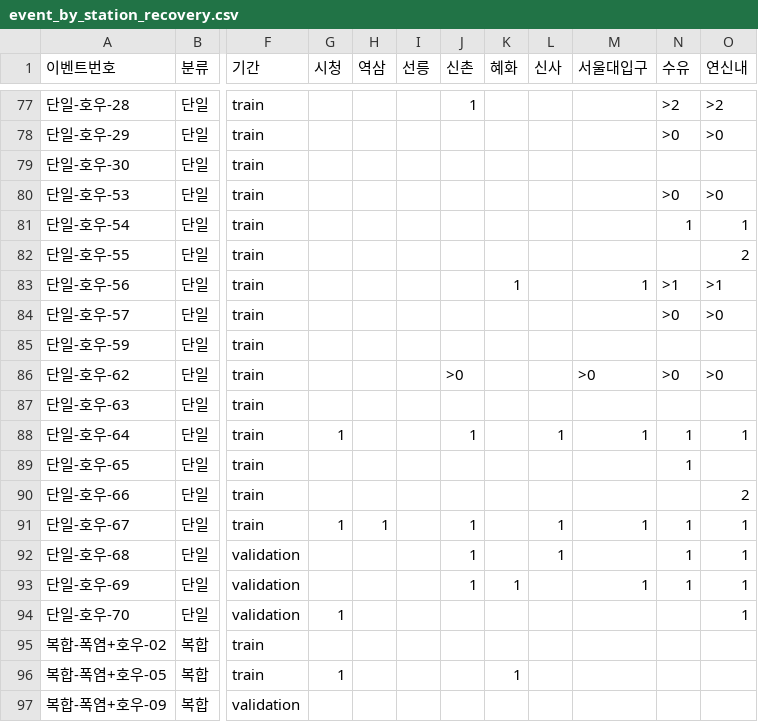
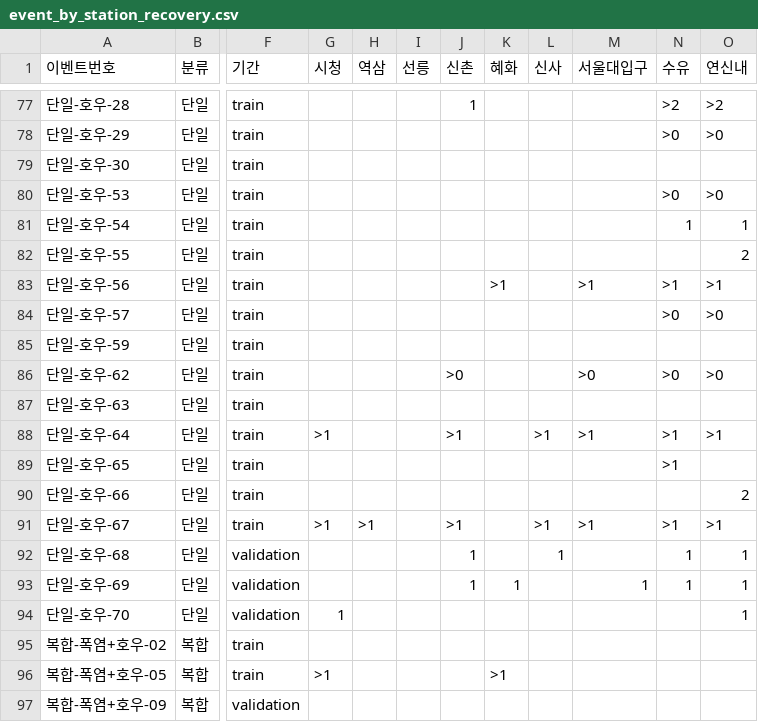
Before and after one commit to Eui-seung/TimeSeries, a CSV file: results/event_by_station_recovery.csv, drawn as a sheet; only a part is shown, gaps mark what is left out; the diff covers the shown part only; the diff names each change by its address in the sheet, - before the commit and + after, or states it on an @@ line.

```diff
--- a/results/event_by_station_recovery.csv
+++ b/results/event_by_station_recovery.csv
-K83 (혜화): 1
+K83 (혜화): >1
-M83 (서울대입구): 1
+M83 (서울대입구): >1
-G88 (시청): 1
+G88 (시청): >1
-J88 (신촌): 1
+J88 (신촌): >1
-L88 (신사): 1
+L88 (신사): >1
-M88 (서울대입구): 1
+M88 (서울대입구): >1
-N88:N89 (수유): 1
+N88:N89 (수유): >1
-O88 (연신내): 1
+O88 (연신내): >1
-G91 (시청): 1
+G91 (시청): >1
-H91 (역삼): 1
+H91 (역삼): >1
-J91 (신촌): 1
+J91 (신촌): >1
-L91 (신사): 1
+L91 (신사): >1
-M91 (서울대입구): 1
+M91 (서울대입구): >1
-N91 (수유): 1
+N91 (수유): >1
-O91 (연신내): 1
+O91 (연신내): >1
-G96 (시청): 1
+G96 (시청): >1
-K96 (혜화): 1
+K96 (혜화): >1
```
Also changed, not shown: 25 edited cells elsewhere in this file, results/event_effects.csv, results/event_summary_by_type.csv, 3 other files.
